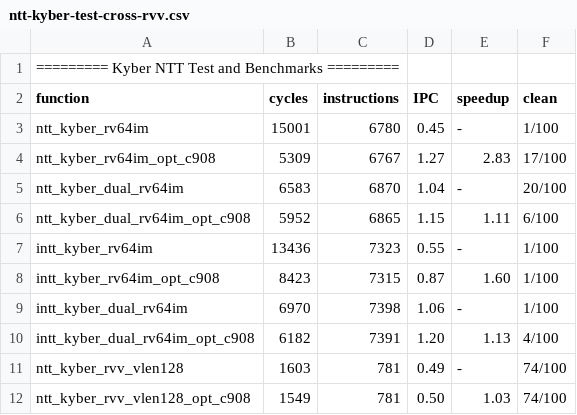
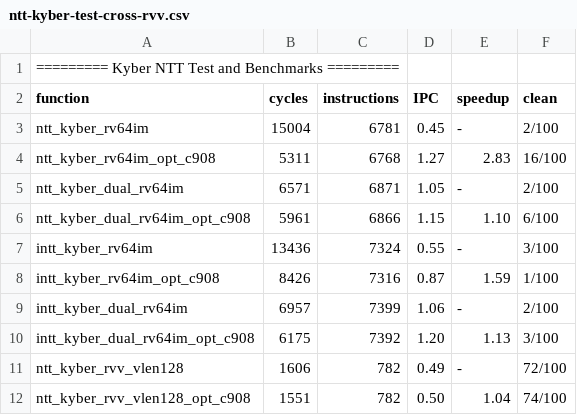
Before and after one commit to dop-amin/pqrv, a CSV file: bench_results/ntt-kyber-test-cross-rvv.csv, drawn as a sheet; only a part is shown; the diff covers the shown part only.

```diff
--- a/bench_results/ntt-kyber-test-cross-rvv.csv
+++ b/bench_results/ntt-kyber-test-cross-rvv.csv
@@ -2,11 +2,11 @@
 function, cycles, instructions, IPC, speedup, clean
-ntt_kyber_rv64im, 15001, 6780, 0.45, -, 1/100
-ntt_kyber_rv64im_opt_c908, 5309, 6767, 1.27, 2.83, 17/100
-ntt_kyber_dual_rv64im, 6583, 6870, 1.04, -, 20/100
-ntt_kyber_dual_rv64im_opt_c908, 5952, 6865, 1.15, 1.11, 6/100
-intt_kyber_rv64im, 13436, 7323, 0.55, -, 1/100
-intt_kyber_rv64im_opt_c908, 8423, 7315, 0.87, 1.60, 1/100
-intt_kyber_dual_rv64im, 6970, 7398, 1.06, -, 1/100
-intt_kyber_dual_rv64im_opt_c908, 6182, 7391, 1.20, 1.13, 4/100
-ntt_kyber_rvv_vlen128, 1603, 781, 0.49, -, 74/100
-ntt_kyber_rvv_vlen128_opt_c908, 1549, 781, 0.50, 1.03, 74/100
+ntt_kyber_rv64im, 15004, 6781, 0.45, -, 2/100
+ntt_kyber_rv64im_opt_c908, 5311, 6768, 1.27, 2.83, 16/100
+ntt_kyber_dual_rv64im, 6571, 6871, 1.05, -, 2/100
+ntt_kyber_dual_rv64im_opt_c908, 5961, 6866, 1.15, 1.10, 6/100
+intt_kyber_rv64im, 13436, 7324, 0.55, -, 3/100
+intt_kyber_rv64im_opt_c908, 8426, 7316, 0.87, 1.59, 1/100
+intt_kyber_dual_rv64im, 6957, 7399, 1.06, -, 2/100
+intt_kyber_dual_rv64im_opt_c908, 6175, 7392, 1.20, 1.13, 3/100
+ntt_kyber_rvv_vlen128, 1606, 782, 0.49, -, 72/100
+ntt_kyber_rvv_vlen128_opt_c908, 1551, 782, 0.50, 1.04, 74/100
```
Also changed, not shown: 18 edited cells elsewhere in this file, bench_results/dilithium-poly-basemul-test-cross-rv64im.csv, bench_results/dilithium-poly-basemul-test-cross-rvv.csv, 12 other files.
